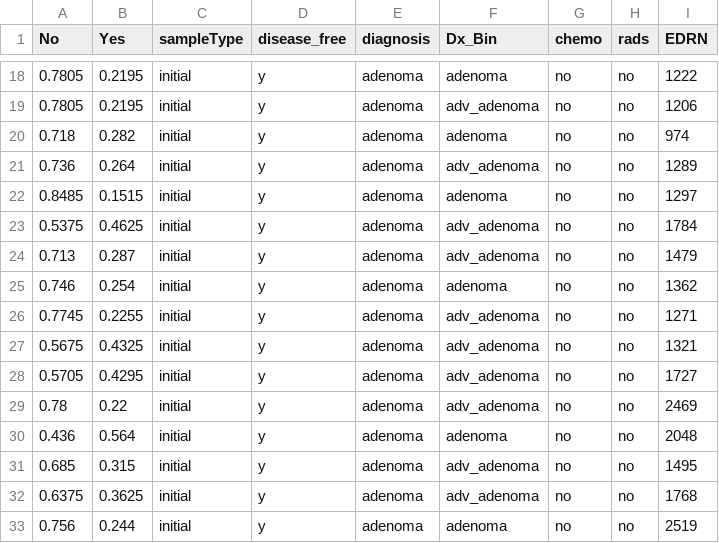
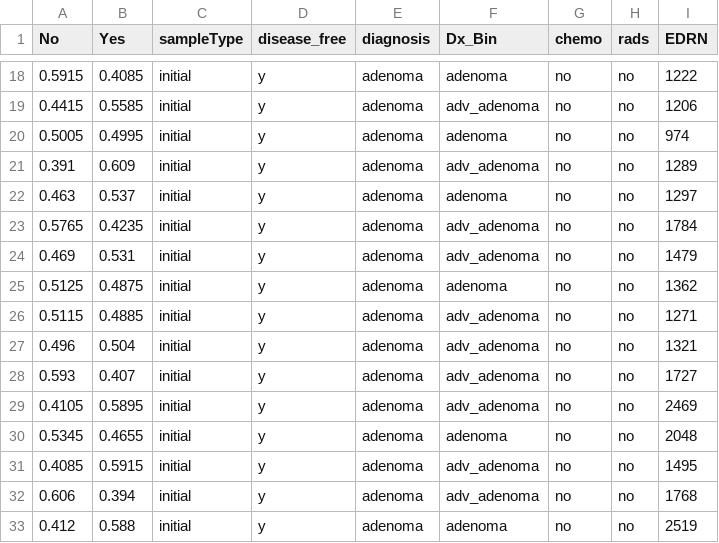
Before and after one commit to SchlossLab/Sze_FollowUps_Microbiome_2017, a CSV file: data/process/tables/adn_reduced_follow_up_probability_summary.csv, drawn as a sheet; only a part is shown, gaps mark what is left out; the diff covers the shown part only.

```diff
--- a/data/process/tables/adn_reduced_follow_up_probability_summary.csv
+++ b/data/process/tables/adn_reduced_follow_up_probability_summary.csv
@@ -18,16 +18,16 @@
-"0.7805","0.2195","initial","y","adenoma","adenoma","no","no","1222"
-"0.7805","0.2195","initial","y","adenoma","adv_adenoma","no","no","1206"
-"0.718","0.282","initial","y","adenoma","adenoma","no","no","974"
-"0.736","0.264","initial","y","adenoma","adv_adenoma","no","no","1289"
-"0.8485","0.1515","initial","y","adenoma","adenoma","no","no","1297"
-"0.5375","0.4625","initial","y","adenoma","adv_adenoma","no","no","1784"
-"0.713","0.287","initial","y","adenoma","adv_adenoma","no","no","1479"
-"0.746","0.254","initial","y","adenoma","adenoma","no","no","1362"
-"0.7745","0.2255","initial","y","adenoma","adv_adenoma","no","no","1271"
-"0.5675","0.4325","initial","y","adenoma","adv_adenoma","no","no","1321"
-"0.5705","0.4295","initial","y","adenoma","adv_adenoma","no","no","1727"
-"0.78","0.22","initial","y","adenoma","adv_adenoma","no","no","2469"
-"0.436","0.564","initial","y","adenoma","adenoma","no","no","2048"
-"0.685","0.315","initial","y","adenoma","adv_adenoma","no","no","1495"
-"0.6375","0.3625","initial","y","adenoma","adv_adenoma","no","no","1768"
-"0.756","0.244","initial","y","adenoma","adenoma","no","no","2519"
+"0.5915","0.4085","initial","y","adenoma","adenoma","no","no","1222"
+"0.4415","0.5585","initial","y","adenoma","adv_adenoma","no","no","1206"
+"0.5005","0.4995","initial","y","adenoma","adenoma","no","no","974"
+"0.391","0.609","initial","y","adenoma","adv_adenoma","no","no","1289"
+"0.463","0.537","initial","y","adenoma","adenoma","no","no","1297"
+"0.5765","0.4235","initial","y","adenoma","adv_adenoma","no","no","1784"
+"0.469","0.531","initial","y","adenoma","adv_adenoma","no","no","1479"
+"0.5125","0.4875","initial","y","adenoma","adenoma","no","no","1362"
+"0.5115","0.4885","initial","y","adenoma","adv_adenoma","no","no","1271"
+"0.496","0.504","initial","y","adenoma","adv_adenoma","no","no","1321"
+"0.593","0.407","initial","y","adenoma","adv_adenoma","no","no","1727"
+"0.4105","0.5895","initial","y","adenoma","adv_adenoma","no","no","2469"
+"0.5345","0.4655","initial","y","adenoma","adenoma","no","no","2048"
+"0.4085","0.5915","initial","y","adenoma","adv_adenoma","no","no","1495"
+"0.606","0.394","initial","y","adenoma","adv_adenoma","no","no","1768"
+"0.412","0.588","initial","y","adenoma","adenoma","no","no","2519"
```
Also changed, not shown: 132 edited cells elsewhere in this file, data/process/tables/adn_reduced_auc_summary.csv, data/process/tables/adn_reduced_lesion_test_data_probs_summary.csv, 10 other files.
